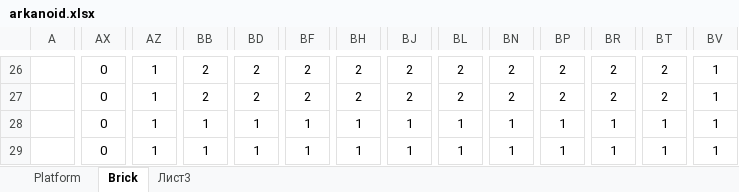
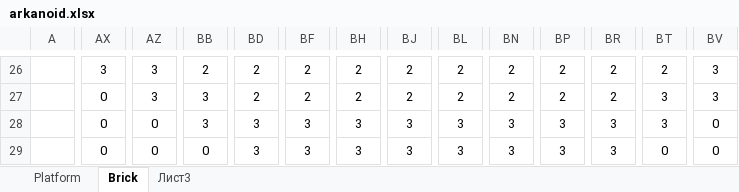
Before and after one commit to YanKovalskiy/Arkanoid, an Excel workbook: arkanoid.xlsx, sheet Brick, drawn as a sheet; only a part is shown, gaps mark what is left out; values as stored, in another font and other column widths than the file's, no borders; conditional formats not drawn; the diff covers the shown part only; the diff names each change by its address in the sheet, - before the commit and + after, or states it on an @@ line.

```diff
--- a/arkanoid.xlsx (sheet Brick)
+++ b/arkanoid.xlsx (sheet Brick)
-AX26: 0
+AX26: 3
-AZ26:AZ27: 1
+AZ26:AZ27: 3
-BV26:BV27: 1
+BV26:BV27: 3
-BB27: 2
+BB27: 3
-BT27: 2
+BT27: 3
-AZ28:AZ29: 1
+AZ28:AZ29: 0
-BB28: 1
+BB28: 3
-BD28:BD29: 1
+BD28:BD29: 3
-BF28:BF29: 1
+BF28:BF29: 3
-BH28:BH29: 1
+BH28:BH29: 3
-BJ28:BJ29: 1
+BJ28:BJ29: 3
-BL28:BL29: 1
+BL28:BL29: 3
-BN28:BN29: 1
+BN28:BN29: 3
-BP28:BP29: 1
+BP28:BP29: 3
-BR28:BR29: 1
+BR28:BR29: 3
-BT28: 1
+BT28: 3
-BV28:BV29: 1
+BV28:BV29: 0
-BB29: 1
+BB29: 0
-BT29: 1
+BT29: 0
```
Also changed, not shown: 69 edited cells elsewhere in this sheet, 1 other file.
